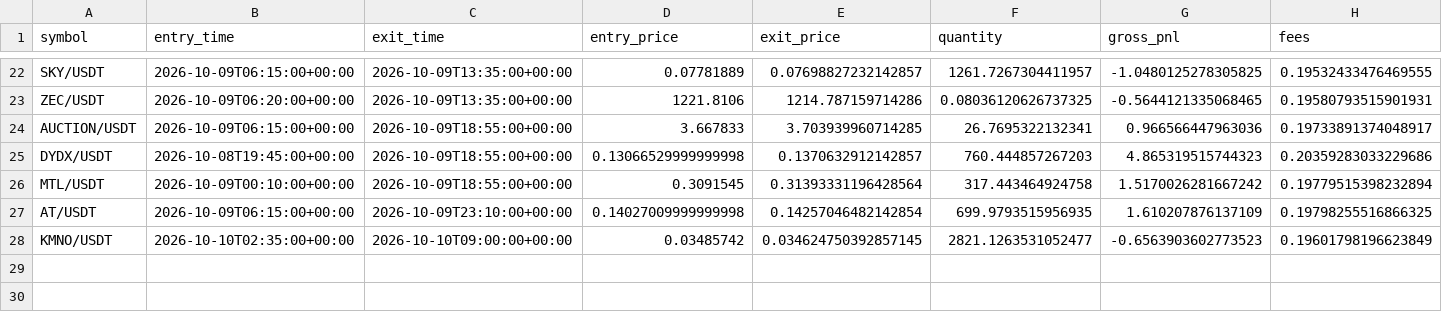
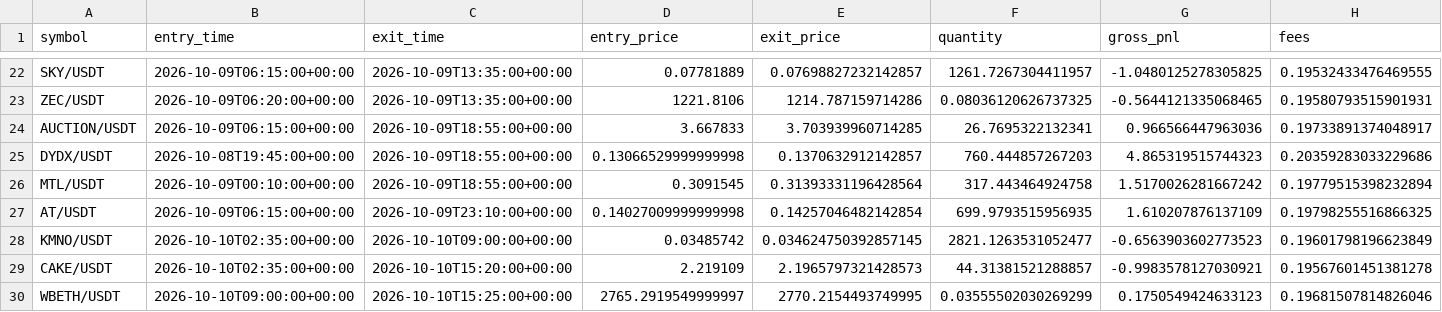
Before and after one commit to Sdka21/fvg-paper-bot, a CSV file: reports/paper_trades.csv, drawn as a sheet; only a part is shown, gaps mark what is left out; rows hold the shown columns only; the diff names each change by its address in the sheet, - before the commit and + after, or states it on an @@ line.

```diff
--- a/reports/paper_trades.csv
+++ b/reports/paper_trades.csv
+row 29: CAKE/USDT | 2026-10-10T02:35:00+00:00 | 2026-10-10T15:20:00+00:00 | 2.219109 | 2.1965797321428573 | 44.31381521288857 | -0.9983578127030921 | 0.19567601451381278
+row 30: WBETH/USDT | 2026-10-10T09:00:00+00:00 | 2026-10-10T15:25:00+00:00 | 2765.2919549999997 | 2770.2154493749995 | 0.03555502030269299 | 0.1750549424633123 | 0.19681507814826046
```
Also changed, not shown: reports/paper_equity.csv, reports/scalp_equity.csv, 3 other files.
